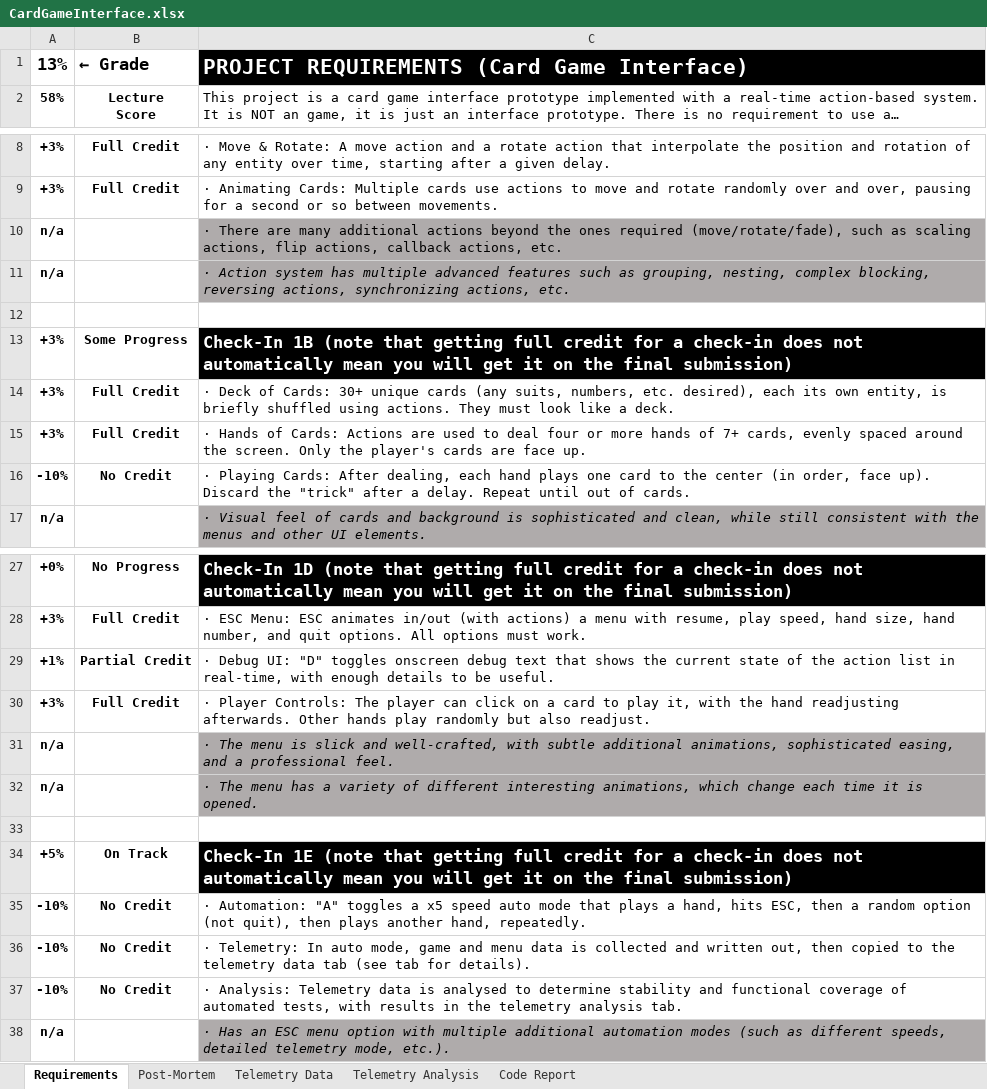
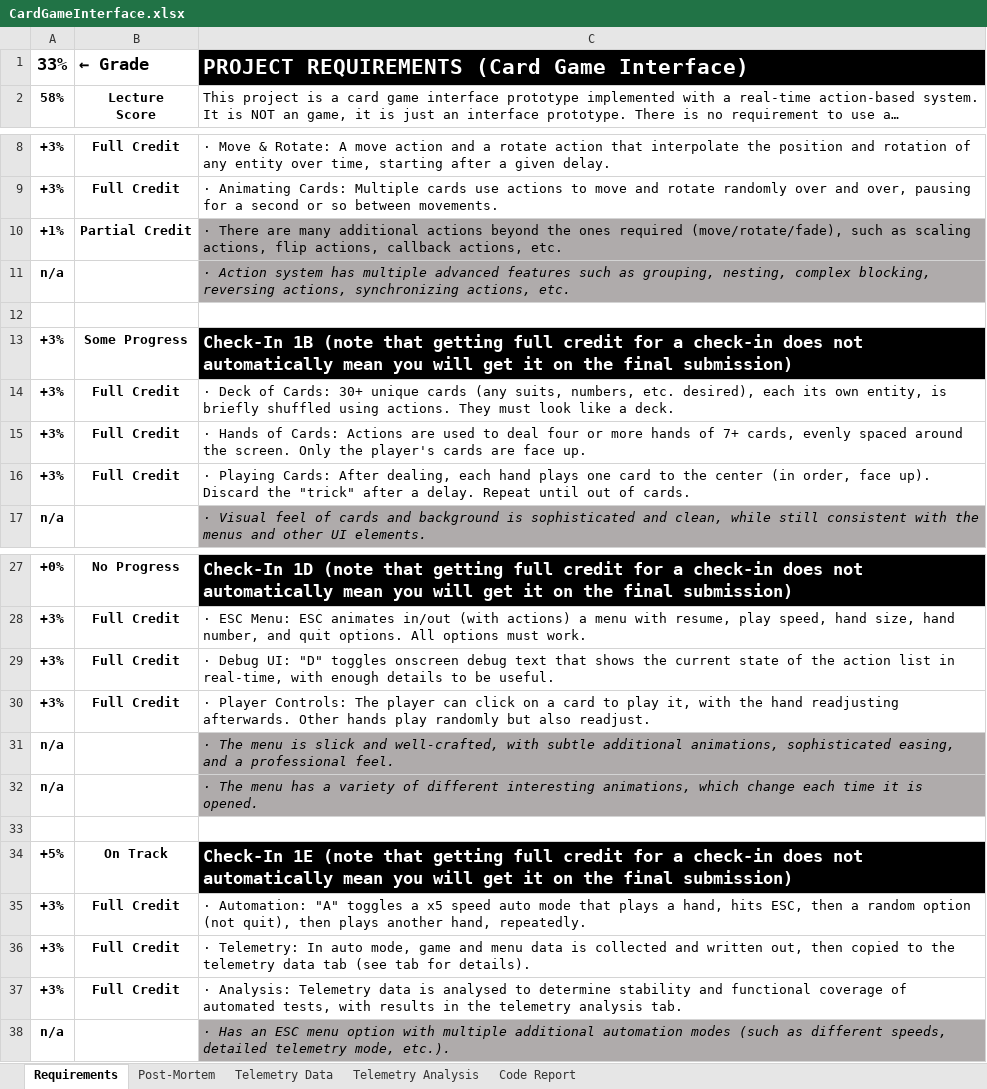
Before and after one commit to MatthewO1221/DITWork, an Excel workbook: 24-25Year/Spring25/DES-315/Project1Submission/CardGameInterface.xlsx, sheet Requirements, drawn as a sheet; only a part is shown, gaps mark what is left out; long unchanged cells end in …; values as stored, in another font and other column widths than the file's, no borders; conditional formats not drawn; the diff names each change by its address in the sheet, - before the commit and + after, or states it on an @@ line.

```diff
--- a/24-25Year/Spring25/DES-315/Project1Submission/CardGameInterface.xlsx (sheet Requirements)
+++ b/24-25Year/Spring25/DES-315/Project1Submission/CardGameInterface.xlsx (sheet Requirements)
-A1: 13%
+A1: 33%
-A10: n/a
+A10: +1%
-B10: (empty)
+B10: Partial Credit
-A16: -10%
+A16: +3%
-B16: No Credit
+B16: Full Credit
-A29: +1%
+A29: +3%
-B29: Partial Credit
+B29: Full Credit
-A35:A37: -10%
+A35:A37: +3%
-B35:B37: No Credit
+B35:B37: Full Credit
```
Also changed, not shown: sheet Telemetry Data, sheet Post-Mortem, sheet Telemetry Analysis, 25 other files.
